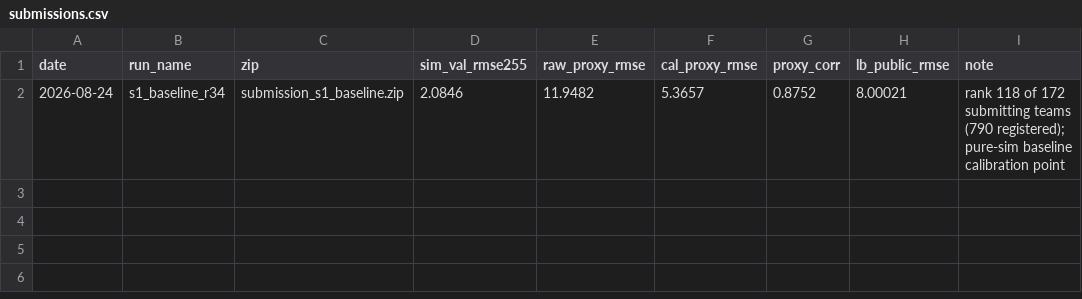
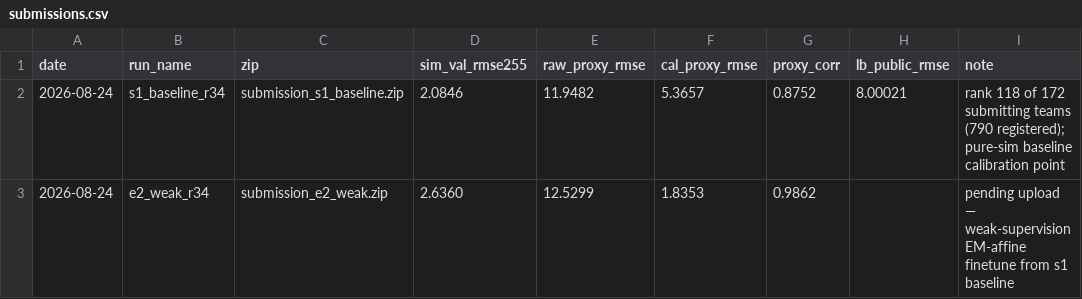
Before and after one commit to geniemo/sem-depth-metrology, a CSV file: experiments/submissions.csv, drawn as a sheet; the diff names each change by its address in the sheet, - before the commit and + after, or states it on an @@ line.

```diff
--- a/experiments/submissions.csv
+++ b/experiments/submissions.csv
+row 3: 2026-08-24 | e2_weak_r34 | submission_e2_weak.zip | 2.6360 | 12.5299 | 1.8353 | 0.9862 |  | pending upload — weak-supervision EM-affine finetune from s1 baseline
```
Also changed, not shown: experiments/results.csv.
